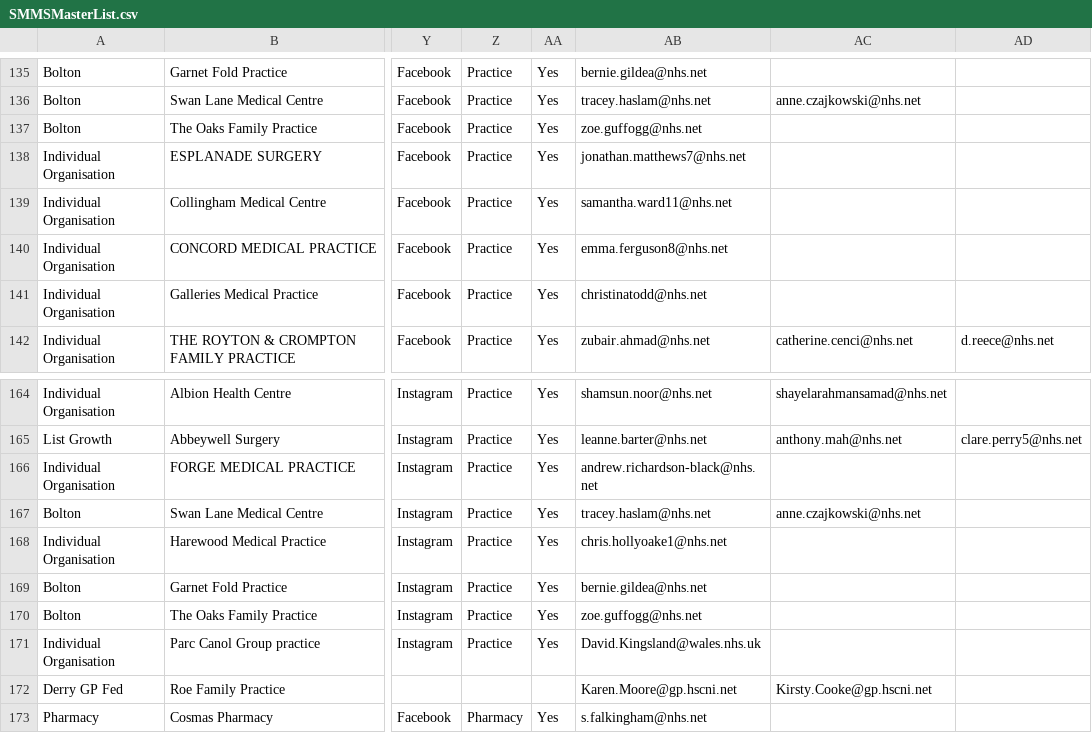
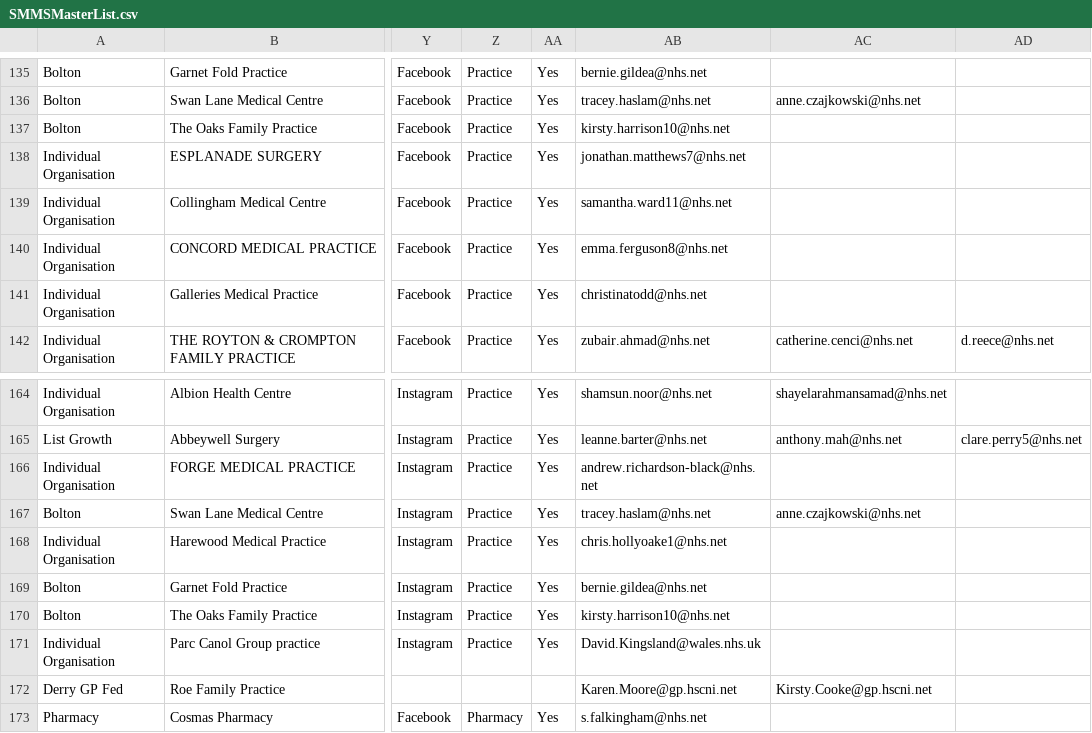
Before and after one commit to JCRedmoorHealth/vercel-mcp-python, a CSV file: Boards data/SMMSMasterList.csv, drawn as a sheet; only a part is shown, gaps mark what is left out; the diff names each change by its address in the sheet, - before the commit and + after, or states it on an @@ line.

```diff
--- a/Boards data/SMMSMasterList.csv
+++ b/Boards data/SMMSMasterList.csv
-AB137: zoe.guffogg@nhs.net
+AB137: kirsty.harrison10@nhs.net
-AB170: zoe.guffogg@nhs.net
+AB170: kirsty.harrison10@nhs.net
```
Also changed, not shown: Boards data/Individuals Board.csv, Boards data/OpportunitiesBoard.csv, 1 other file.
